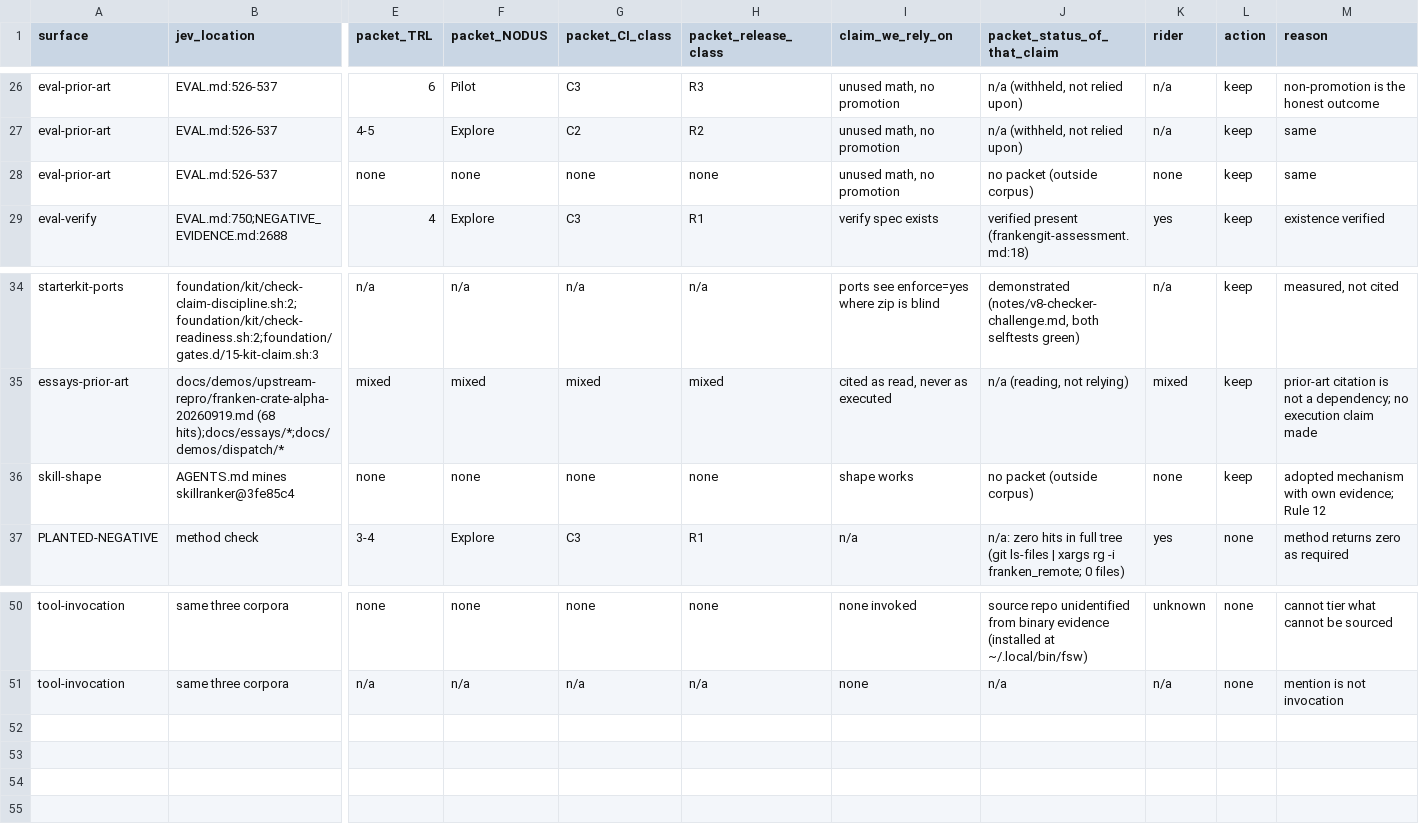
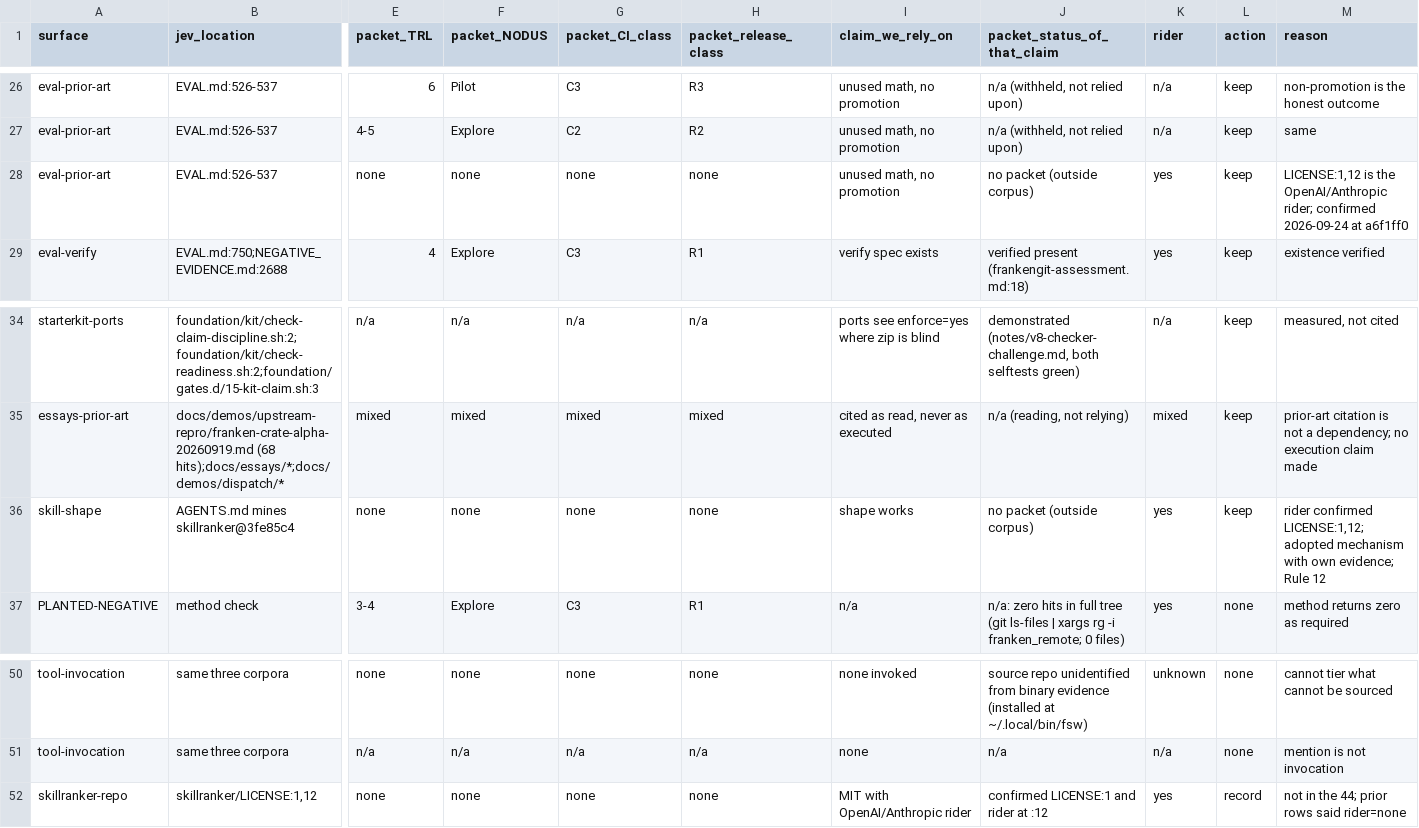
Before and after one commit to JYeswak/jev_playground, a TSV file: notes/deep/franken-deps.tsv, drawn as a sheet; only a part is shown, gaps mark what is left out; rows hold the shown columns only; the diff names each change by its address in the sheet, - before the commit and + after, or states it on an @@ line.

Commit message:
[test] jev-3w8 jev-7ge adopt phase gate and matrix status validator outside gate paths

```diff
--- a/notes/deep/franken-deps.tsv
+++ b/notes/deep/franken-deps.tsv
-K28 (rider): none
+K28 (rider): yes
-M28 (reason): same
+M28 (reason): LICENSE:1,12 is the OpenAI/Anthropic rider; confirmed 2026-09-24 at a6f1ff0
-K36 (rider): none
+K36 (rider): yes
-M36 (reason): adopted mechanism…
+M36 (reason): rider confirmed LICENSE:1,12; adopted mechanism…
+row 52: skillranker-repo | skillranker/LICENSE:1,12 | none | none | none | none | MIT with OpenAI/Anthropic rider | confirmed LICENSE:1 and rider at :12 | yes | record | not in the 44; prior rows said rider=none
```
Also changed, not shown: 5 other files.
